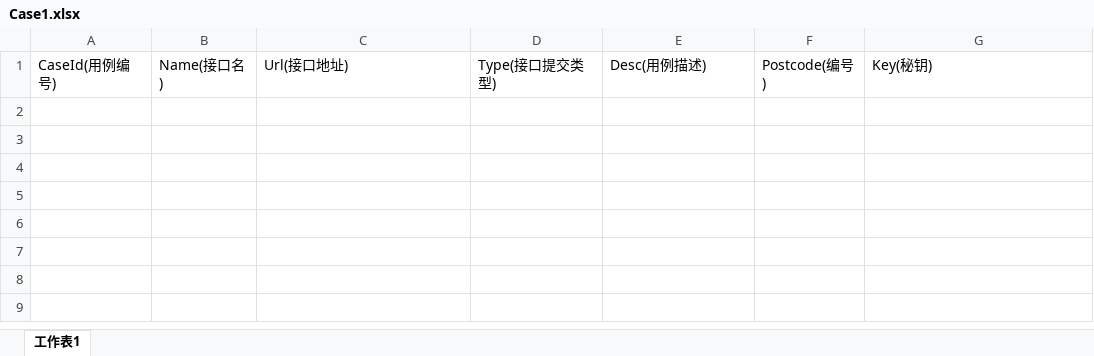
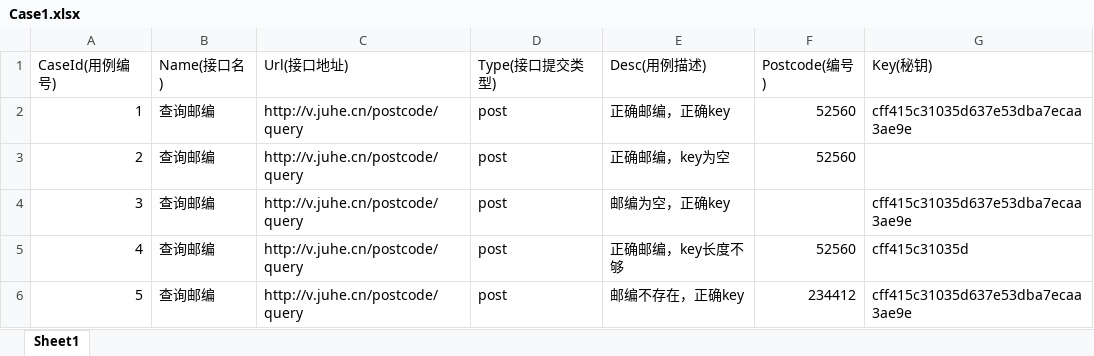
Before and after one commit to Czy0923/api_auto_7_v2, an Excel workbook: target/test-classes/Case1.xlsx, sheet Sheet1, drawn as a sheet; values as stored, in another font and other column widths than the file's, no borders; the diff names each change by its address in the sheet, - before the commit and + after, or states it on an @@ line.

```diff
--- a/target/test-classes/Case1.xlsx (sheet Sheet1)
+++ b/target/test-classes/Case1.xlsx (sheet Sheet1)
-sheet tab: 工作表1
+sheet tab: Sheet1
+row 2: 1 | 查询邮编 | http://v.juhe.cn/postcode/query | post | 正确邮编，正确key | 52560 | cff415c31035d637e53dba7ecaa3ae9e
+row 3: 2 | 查询邮编 | http://v.juhe.cn/postcode/query | post | 正确邮编，key为空 | 52560
+row 4: 3 | 查询邮编 | http://v.juhe.cn/postcode/query | post | 邮编为空，正确key |  | cff415c31035d637e53dba7ecaa3ae9e
+row 5: 4 | 查询邮编 | http://v.juhe.cn/postcode/query | post | 正确邮编，key长度不够 | 52560 | cff415c31035d
+row 6: 5 | 查询邮编 | http://v.juhe.cn/postcode/query | post | 邮编不存在，正确key | 234412 | cff415c31035d637e53dba7ecaa3ae9e
```
Also changed, not shown: 22 other files.
